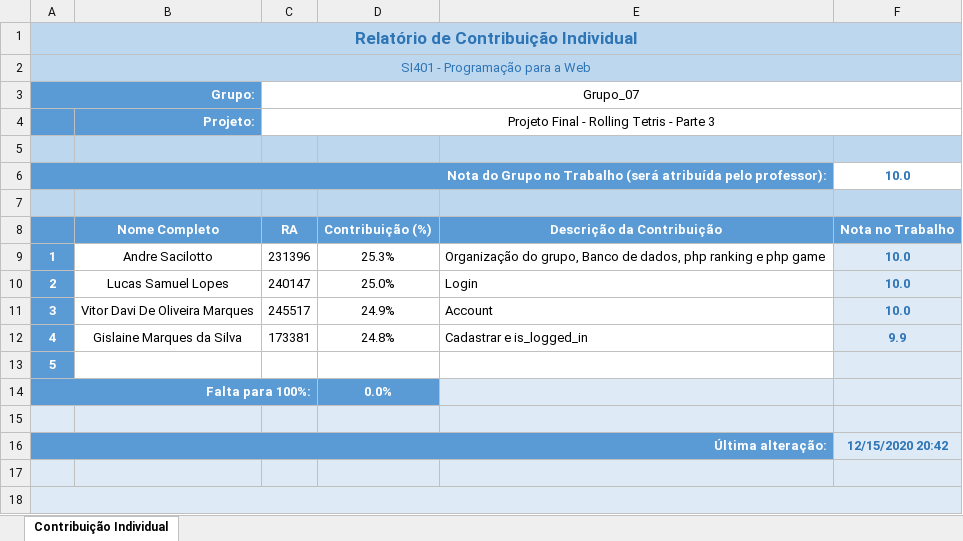
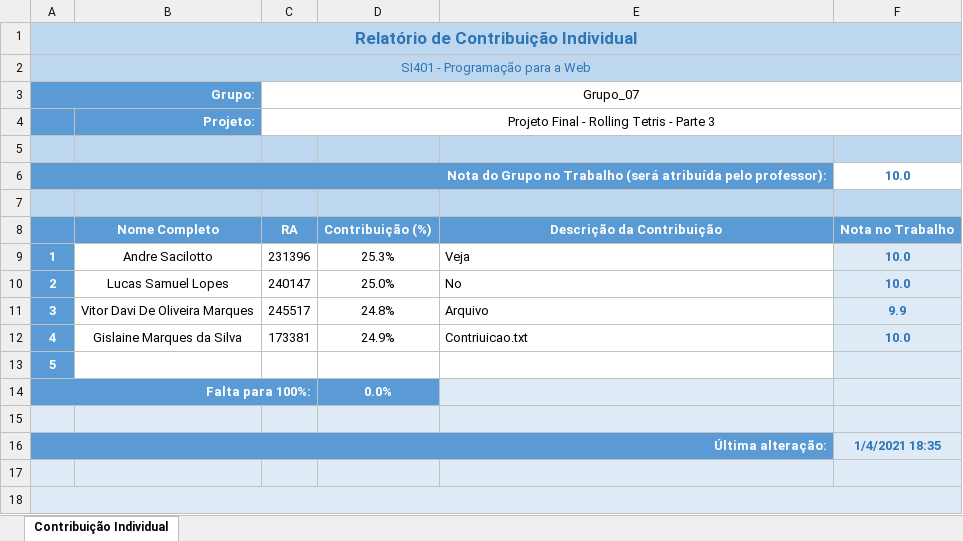
Before and after one commit to 231396/Rolling-Tetris-Web, an Excel workbook: Projeto/Relatorios Contribuição/ContribuicaoIndividual - P3.xlsx, sheet Contribuição Individual, drawn as a sheet; only a part is shown; values as stored, in another font and other column widths than the file's, no borders; the diff names each change by its address in the sheet, - before the commit and + after, or states it on an @@ line.

```diff
--- a/Projeto/Relatorios Contribuição/ContribuicaoIndividual - P3.xlsx (sheet Contribuição Individual)
+++ b/Projeto/Relatorios Contribuição/ContribuicaoIndividual - P3.xlsx (sheet Contribuição Individual)
-E9: Organização do grupo, Banco de dados, php ranking e php game
+E9: Veja
-E10: Login
+E10: No
-D11: 24.9%
+D11: 24.8%
-E11: Account
+E11: Arquivo
-F11: 10.0
+F11: 9.9
-D12: 24.8%
+D12: 24.9%
-E12: Cadastrar e is_logged_in
+E12: Contriuicao.txt
-F12: 9.9
+F12: 10.0
-F16: 12/15/2020 20:42
+F16: 1/4/2021 18:35
```
Also changed, not shown: 3 other files.
